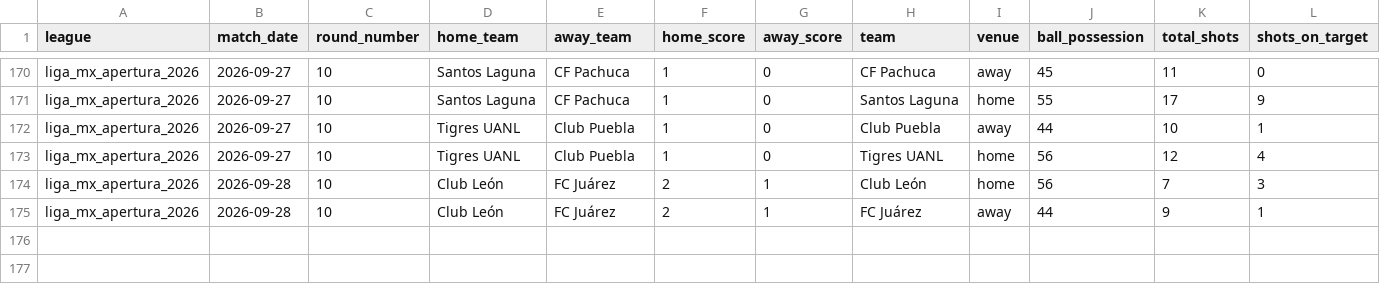
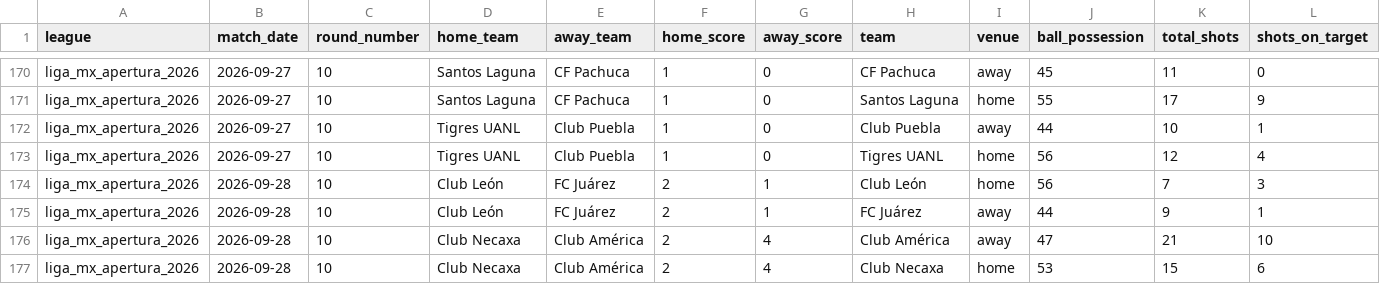
Before and after one commit to aimidas1/-Estatisticas_Equipas-, a CSV file: liga_mx_apertura_2026.csv, drawn as a sheet; only a part is shown, gaps mark what is left out; rows hold the shown columns only; the diff names each change by its address in the sheet, - before the commit and + after, or states it on an @@ line.

```diff
--- a/liga_mx_apertura_2026.csv
+++ b/liga_mx_apertura_2026.csv
+row 176: liga_mx_apertura_2026 | 2026-09-28 | 10 | Club Necaxa | Club América | 2 | 4 | Club América | away | 47 | 21 | 10
+row 177: liga_mx_apertura_2026 | 2026-09-28 | 10 | Club Necaxa | Club América | 2 | 4 | Club Necaxa | home | 53 | 15 | 6
```
Also changed, not shown: brasileirao_serie_b_2026.csv.
